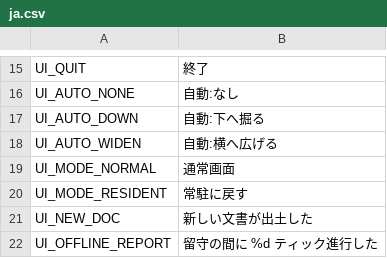
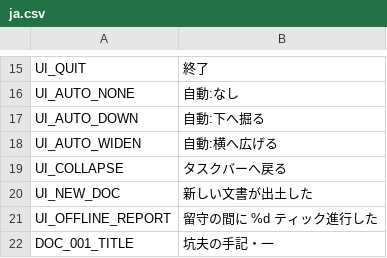
Before and after one commit to jinsei0604/UnderDesk, a CSV file: locale/ja.csv, drawn as a sheet; only a part is shown, gaps mark what is left out; the shorter side is filled out with more unchanged rows.

```diff
--- a/locale/ja.csv
+++ b/locale/ja.csv
@@ -18,4 +18,3 @@ UI_AUTO_DOWN,自動:下へ掘る
 UI_AUTO_WIDEN,自動:横へ広げる
-UI_MODE_NORMAL,通常画面
-UI_MODE_RESIDENT,常駐に戻す
+UI_COLLAPSE,タスクバーへ戻る
 UI_NEW_DOC,新しい文書が出土した
```
Also changed, not shown: locale/en.csv, 6 other files.
